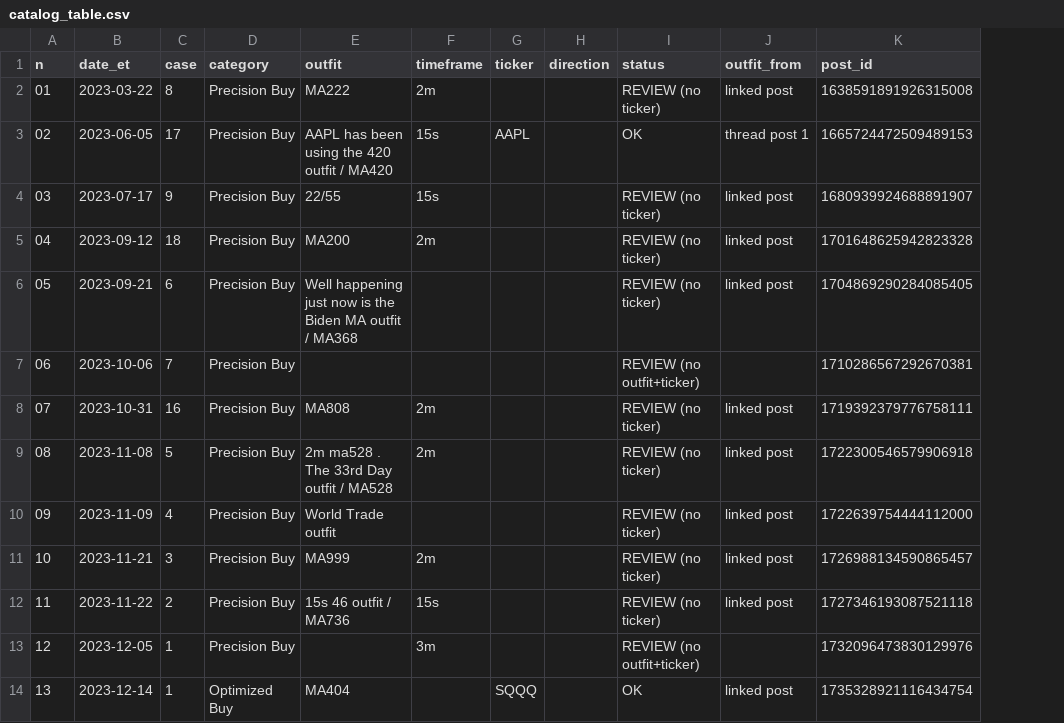
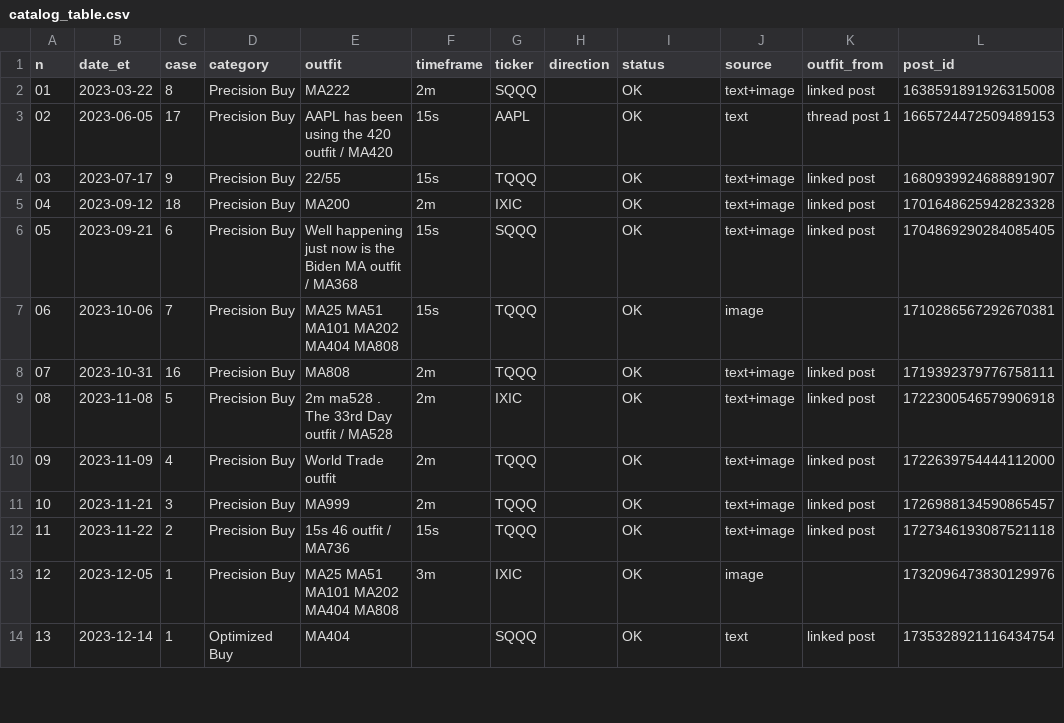
Before and after one commit to ssaglin19/sma-outfit-opex, a CSV file: archive/catalog_table.csv, drawn as a sheet; only a part is shown; the diff covers the shown part only; the diff names each change by its address in the sheet, - before the commit and + after, or states it on an @@ line.

```diff
--- a/archive/catalog_table.csv
+++ b/archive/catalog_table.csv
+column J (source), rows 2-14: text+image | text | text+image | text+image | text+image | image | text+image | text+image | text+image | text+image | text+image | image | text
-G2 (ticker): (empty)
+G2 (ticker): SQQQ
-I2 (status): REVIEW (no ticker)
+I2 (status): OK
-G4 (ticker): (empty)
+G4 (ticker): TQQQ
-I4:I6 (status): REVIEW (no ticker)
+I4:I6 (status): OK
-G5 (ticker): (empty)
+G5 (ticker): IXIC
-F6:F7 (timeframe): (empty)
+F6:F7 (timeframe): 15s
-G6 (ticker): (empty)
+G6 (ticker): SQQQ
-E7 (outfit): (empty)
+E7 (outfit): MA25 MA51 MA101 MA202 MA404 MA808
-G7:G8 (ticker): (empty)
+G7:G8 (ticker): TQQQ
-I7 (status): REVIEW (no outfit+ticker)
+I7 (status): OK
-I8:I12 (status): REVIEW (no ticker)
+I8:I12 (status): OK
-G9 (ticker): (empty)
+G9 (ticker): IXIC
-F10 (timeframe): (empty)
+F10 (timeframe): 2m
-G10:G12 (ticker): (empty)
+G10:G12 (ticker): TQQQ
-E13 (outfit): (empty)
+E13 (outfit): MA25 MA51 MA101 MA202 MA404 MA808
-G13 (ticker): (empty)
+G13 (ticker): IXIC
-I13 (status): REVIEW (no outfit+ticker)
+I13 (status): OK
```
Also changed, not shown: 68 edited cells elsewhere in this file, 1 other file.
